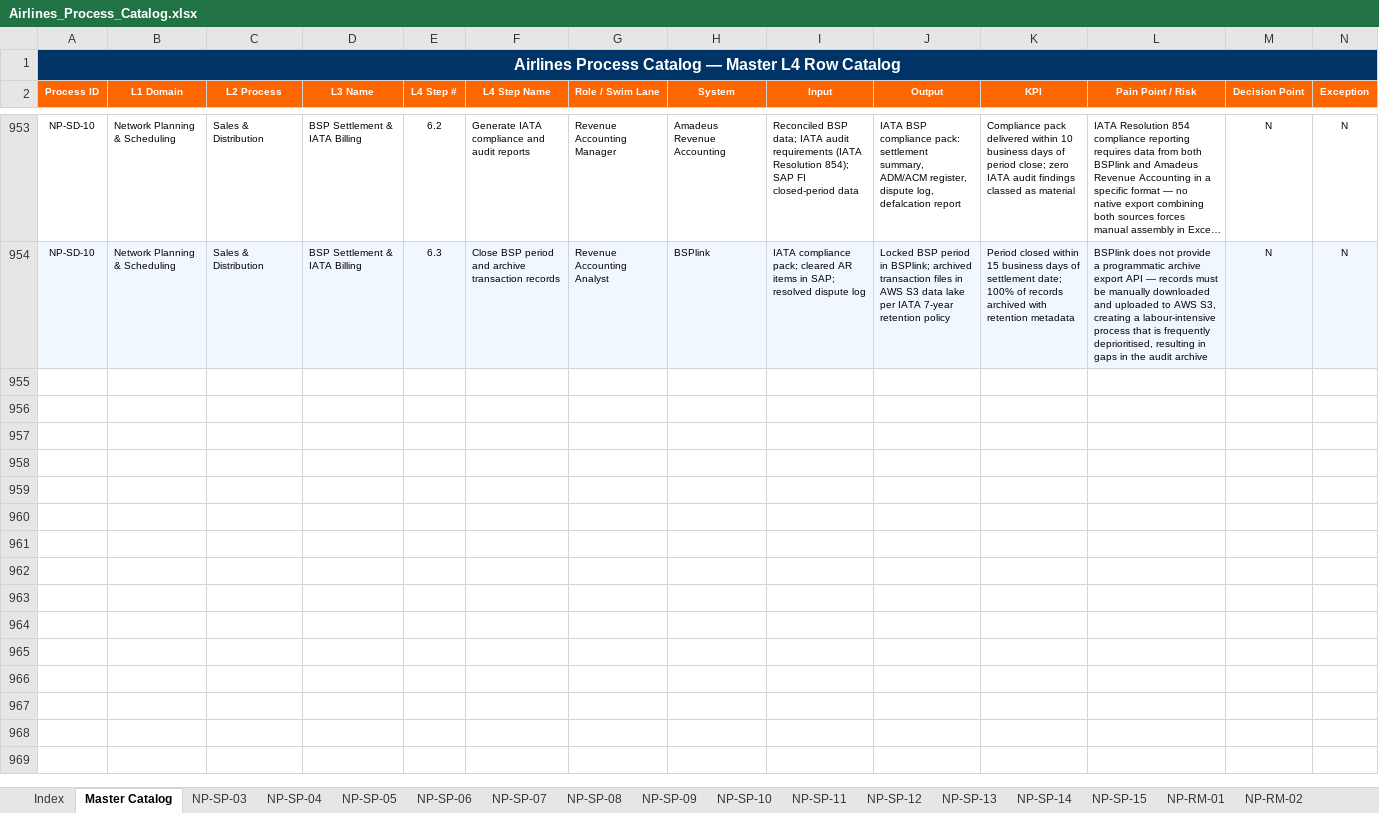
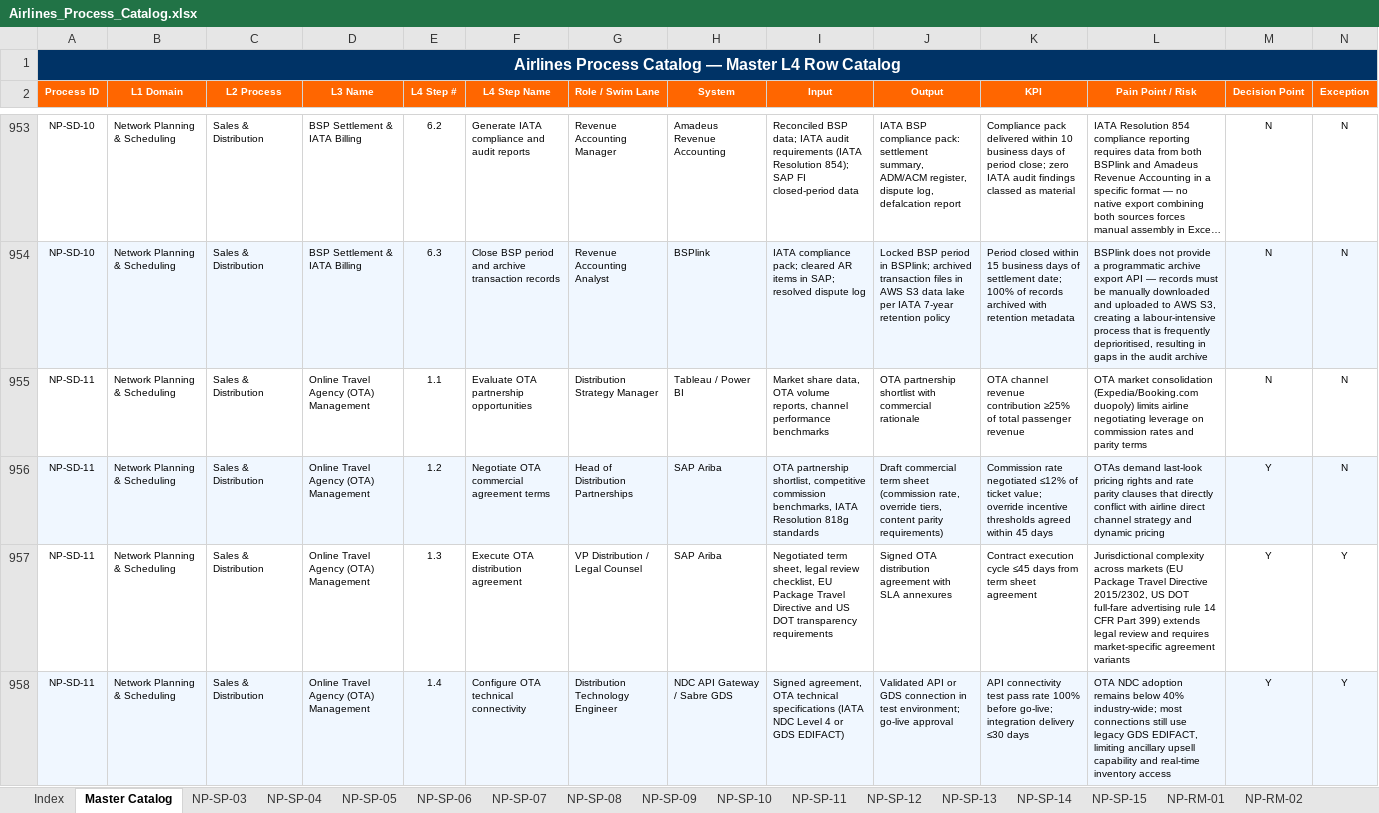
Before and after one commit to ghatk047/airline-process-wiki, an Excel workbook: data/Airlines_Process_Catalog.xlsx, sheet Master Catalog, drawn as a sheet; only a part is shown, gaps mark what is left out; long unchanged cells end in …; values as stored, in another font and other column widths than the file's, no borders; the diff covers the shown part only; the diff names each change by its address in the sheet, - before the commit and + after, or states it on an @@ line.

Commit message:
Add NP-SD-11: Online Travel Agency (OTA) Management — L4 steps, BPMN, slides, wiki page

```diff
--- a/data/Airlines_Process_Catalog.xlsx (sheet Master Catalog)
+++ b/data/Airlines_Process_Catalog.xlsx (sheet Master Catalog)
+row 955: NP-SD-11 | Network Planning & Scheduling | Sales & Distribution | Online Travel Agency (OTA) Management | 1.1 | Evaluate OTA partnership opportunities | Distribution Strategy Manager | Tableau / Power BI | Market share data, OTA volume reports, channel performance benchmarks | OTA partnership shortlist with commercial rationale | OTA channel revenue contribution ≥25% of total passenger revenue | OTA market consolidation (Expedia/Booking.com duopoly) limits airline negotiating leverage on commission rates and parity terms | N | N
+row 956: NP-SD-11 | Network Planning & Scheduling | Sales & Distribution | Online Travel Agency (OTA) Management | 1.2 | Negotiate OTA commercial agreement terms | Head of Distribution Partnerships | SAP Ariba | OTA partnership shortlist, competitive commission benchmarks, IATA Resolution 818g standards | Draft commercial term sheet (commission rate, override tiers, content parity requirements) | Commission rate negotiated ≤12% of ticket value; override incentive thresholds agreed within 45 days | OTAs demand last-look pricing rights and rate parity clauses that directly conflict with airline direct channel strategy and dynamic pricing | Y | N
+row 957: NP-SD-11 | Network Planning & Scheduling | Sales & Distribution | Online Travel Agency (OTA) Management | 1.3 | Execute OTA distribution agreement | VP Distribution / Legal Counsel | SAP Ariba | Negotiated term sheet, legal review checklist, EU Package Travel Directive and US DOT transparency requirements | Signed OTA distribution agreement with SLA annexures | Contract execution cycle ≤45 days from term sheet agreement | Jurisdictional complexity across markets (EU Package Travel Directive 2015/2302, US DOT full-fare advertising rule 14 CFR Part 399) extends legal review and requires market-specific agreement variants | Y | Y
+row 958: NP-SD-11 | Network Planning & Scheduling | Sales & Distribution | Online Travel Agency (OTA) Management | 1.4 | Configure OTA technical connectivity | Distribution Technology Engineer | NDC API Gateway / Sabre GDS | Signed agreement, OTA technical specifications (IATA NDC Level 4 or GDS EDIFACT) | Validated API or GDS connection in test environment; go-live approval | API connectivity test pass rate 100% before go-live; integration delivery ≤30 days | OTA NDC adoption remains below 40% industry-wide; most connections still use legacy GDS EDIFACT, limiting ancillary upsell capability and real-time inventory access | Y | Y
```
Also changed, not shown: 12 added rows elsewhere in this sheet, sheet Index, other sheet tabs, 27 other files.
